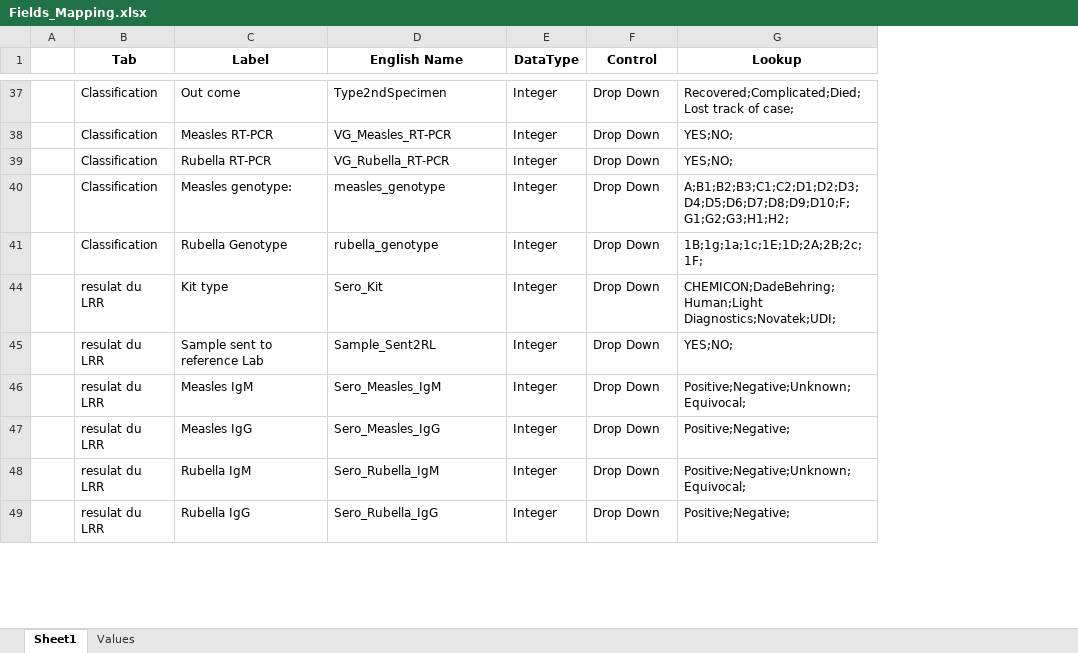
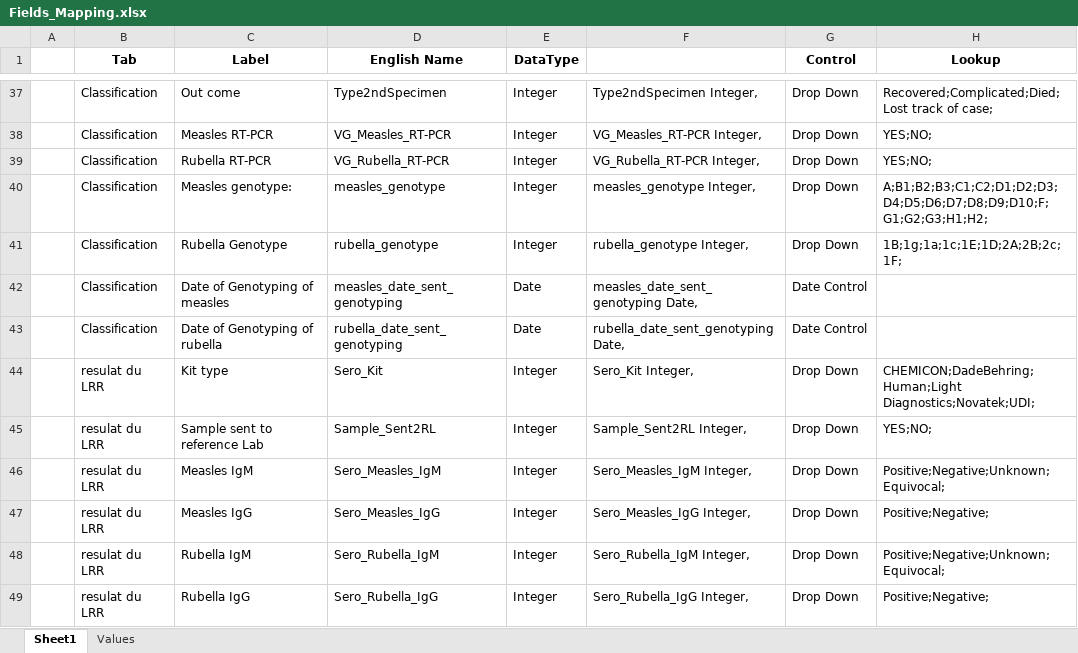
Before and after one commit to lakani/HealthVault, an Excel workbook: DOC/Design/Fields_Mapping.xlsx, sheet Sheet1, drawn as a sheet; only a part is shown, gaps mark what is left out; values as stored, in another font and other column widths than the file's, no borders; the diff covers the shown part only; the diff names each change by its address in the sheet, - before the commit and + after, or states it on an @@ line.

```diff
--- a/DOC/Design/Fields_Mapping.xlsx (sheet Sheet1)
+++ b/DOC/Design/Fields_Mapping.xlsx (sheet Sheet1)
+column F, rows 37-41: Type2ndSpecimen Integer, | VG_Measles_RT-PCR Integer, | VG_Rubella_RT-PCR Integer, | measles_genotype Integer, | rubella_genotype Integer,; rows 44-49: Sero_Kit Integer, | Sample_Sent2RL Integer, | Sero_Measles_IgM Integer, | Sero_Measles_IgG Integer, | Sero_Rubella_IgM Integer, | Sero_Rubella_IgG Integer,
+row 42:  | Classification | Date of Genotyping of measles | measles_date_sent_genotyping | Date | measles_date_sent_genotyping Date, | Date Control
+row 43:  | Classification | Date of Genotyping of rubella | rubella_date_sent_genotyping | Date | rubella_date_sent_genotyping Date, | Date Control
```
Also changed, not shown: 12 added rows, 5 hidden or unhidden rows and 14 edited cells elsewhere in this sheet, hidden cells, 7 other files.
